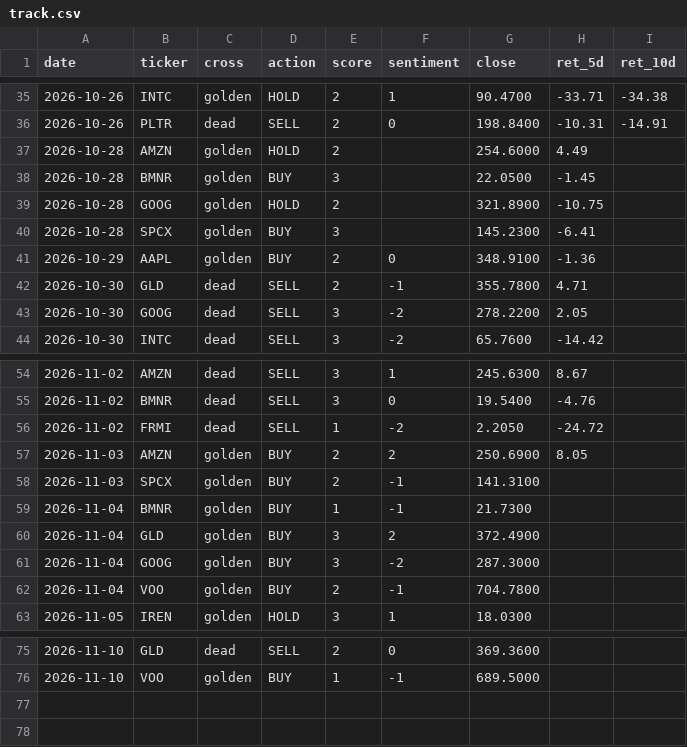
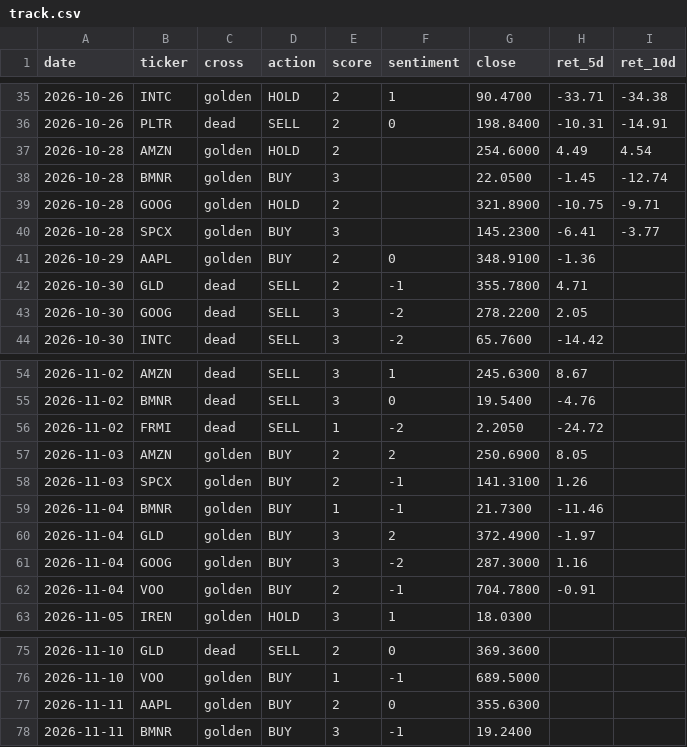
Before and after one commit to jinmedi/stock-signal-monitor, a CSV file: state/track.csv, drawn as a sheet; only a part is shown, gaps mark what is left out.

```diff
--- a/state/track.csv
+++ b/state/track.csv
@@ -36,6 +36,6 @@ date,ticker,cross,action,score,sentiment,close,ret_5d,ret_10d
 2026-10-26,PLTR,dead,SELL,2,0,198.8400,-10.31,-14.91
-2026-10-28,AMZN,golden,HOLD,2,,254.6000,4.49,
-2026-10-28,BMNR,golden,BUY,3,,22.0500,-1.45,
-2026-10-28,GOOG,golden,HOLD,2,,321.8900,-10.75,
-2026-10-28,SPCX,golden,BUY,3,,145.2300,-6.41,
+2026-10-28,AMZN,golden,HOLD,2,,254.6000,4.49,4.54
+2026-10-28,BMNR,golden,BUY,3,,22.0500,-1.45,-12.74
+2026-10-28,GOOG,golden,HOLD,2,,321.8900,-10.75,-9.71
+2026-10-28,SPCX,golden,BUY,3,,145.2300,-6.41,-3.77
 2026-10-29,AAPL,golden,BUY,2,0,348.9100,-1.36,
@@ -57,7 +57,7 @@ date,ticker,cross,action,score,sentiment,close,ret_5d,ret_10d
 2026-11-03,AMZN,golden,BUY,2,2,250.6900,8.05,
-2026-11-03,SPCX,golden,BUY,2,-1,141.3100,,
-2026-11-04,BMNR,golden,BUY,1,-1,21.7300,,
-2026-11-04,GLD,golden,BUY,3,2,372.4900,,
-2026-11-04,GOOG,golden,BUY,3,-2,287.3000,,
-2026-11-04,VOO,golden,BUY,2,-1,704.7800,,
+2026-11-03,SPCX,golden,BUY,2,-1,141.3100,1.26,
+2026-11-04,BMNR,golden,BUY,1,-1,21.7300,-11.46,
+2026-11-04,GLD,golden,BUY,3,2,372.4900,-1.97,
+2026-11-04,GOOG,golden,BUY,3,-2,287.3000,1.16,
+2026-11-04,VOO,golden,BUY,2,-1,704.7800,-0.91,
 2026-11-05,IREN,golden,HOLD,3,1,18.0300,,
@@ -76 +76,3 @@ date,ticker,cross,action,score,sentiment,close,ret_5d,ret_10d
 2026-11-10,VOO,golden,BUY,1,-1,689.5000,,
+2026-11-11,AAPL,golden,BUY,2,0,355.6300,,
+2026-11-11,BMNR,golden,BUY,3,-1,19.2400,,
```
Also changed, not shown: 3 other files.
